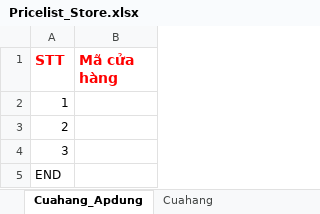
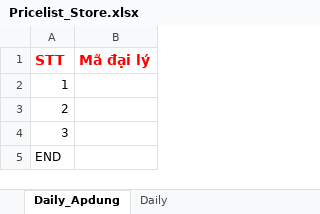
Before and after one commit to nguyenhoangnam123/DMS-CSharp, an Excel workbook: DMS/Templates/Pricelist_Store.xlsx, sheet Daily_Apdung, drawn as a sheet; values as stored, in another font and other column widths than the file's, no borders; the diff names each change by its address in the sheet, - before the commit and + after, or states it on an @@ line.

```diff
--- a/DMS/Templates/Pricelist_Store.xlsx (sheet Daily_Apdung)
+++ b/DMS/Templates/Pricelist_Store.xlsx (sheet Daily_Apdung)
-sheet tab: Cuahang_Apdung
+sheet tab: Daily_Apdung
-sheet tab: Cuahang
+sheet tab: Daily
-B1: Mã cửa hàng
+B1: Mã đại lý
```
Also changed, not shown: sheet Daily, DMS/Templates/KpiGeneral_Employee_Report.xlsx, DMS/Templates/Kpi_Item_Report.xlsx, 9 other files.
